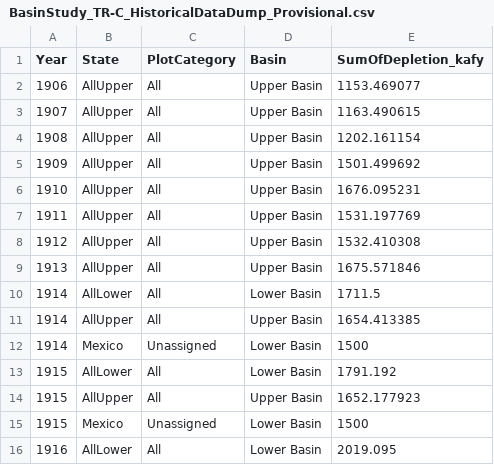
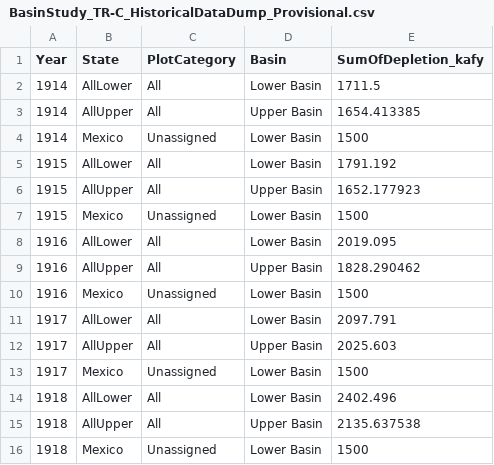
Before and after one commit to DOI-USGS/OWDI-Lower-Colorado-Drought-Vis, a CSV file: src_data/BasinStudy_TR-C_HistoricalDataDump_Provisional.csv, drawn as a sheet; only a part is shown; the shorter side is filled out with more unchanged rows.

Commit message:
Removed first 8 years of use data
The 1906-1913 use data only includes the Upper Basin use, which is why
we see the large jump in use in 1914. So to have a uniform length data
set, the first 8 years were removed.

```diff
--- a/src_data/BasinStudy_TR-C_HistoricalDataDump_Provisional.csv
+++ b/src_data/BasinStudy_TR-C_HistoricalDataDump_Provisional.csv
@@ -1,10 +1,2 @@
 Year,State,PlotCategory,Basin,SumOfDepletion_kafy
-1906,AllUpper,All,Upper Basin,1153.469077
-1907,AllUpper,All,Upper Basin,1163.490615
-1908,AllUpper,All,Upper Basin,1202.161154
-1909,AllUpper,All,Upper Basin,1501.499692
-1910,AllUpper,All,Upper Basin,1676.095231
-1911,AllUpper,All,Upper Basin,1531.197769
-1912,AllUpper,All,Upper Basin,1532.410308
-1913,AllUpper,All,Upper Basin,1675.571846
 1914,AllLower,All,Lower Basin,1711.5
```
